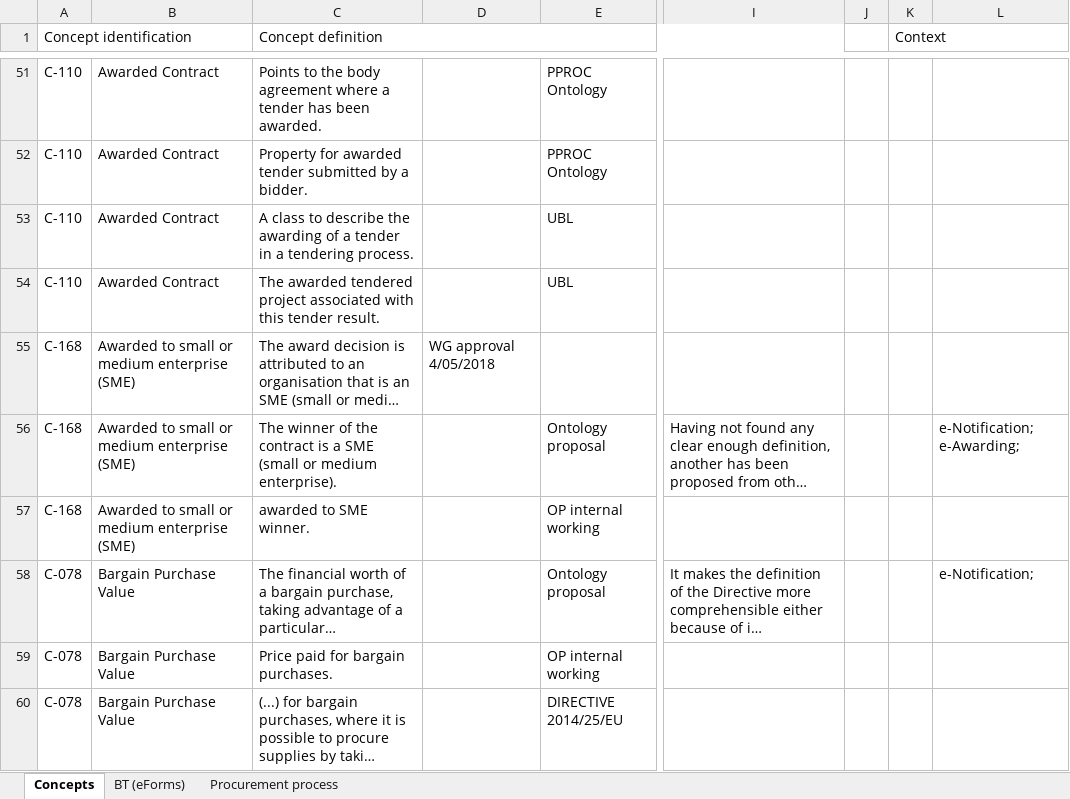
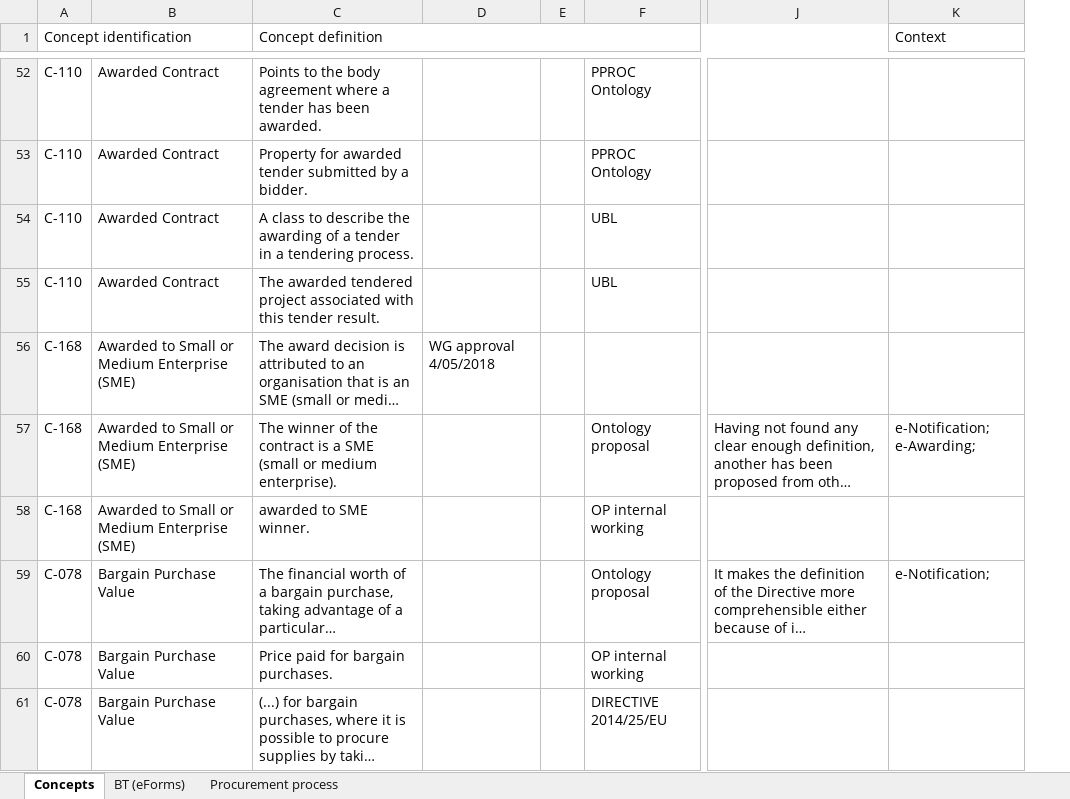
Before and after one commit to OP-TED/ePO, an Excel workbook: v2.0.0/02_IR_DED/eProcurement_glossary.xlsx, sheet Concepts, drawn as a sheet; only a part is shown, gaps mark what is left out; long unchanged cells end in …; values as stored, in another font and other column widths than the file's, no cell formats; conditional formats not drawn; removed rows and columns are numbered as before the commit, all else as after; the diff covers the shown part only; the diff names each change by its address in the sheet, - before the commit and + after, or states it on an @@ line.

```diff
--- a/v2.0.0/02_IR_DED/eProcurement_glossary.xlsx (sheet Concepts)
+++ b/v2.0.0/02_IR_DED/eProcurement_glossary.xlsx (sheet Concepts)
+column E, empty
-column J, empty
-column K (Context), empty
-K1: (empty)
+K1: Context
-B56:B58: Awarded to small or medium enterprise (SME)
+B56:B58: Awarded to Small or Medium Enterprise (SME)
```
Also changed, not shown: 22 added rows, 3 removed rows and 63 edited cells elsewhere in this sheet, cell formats, formulas that keep their value.
